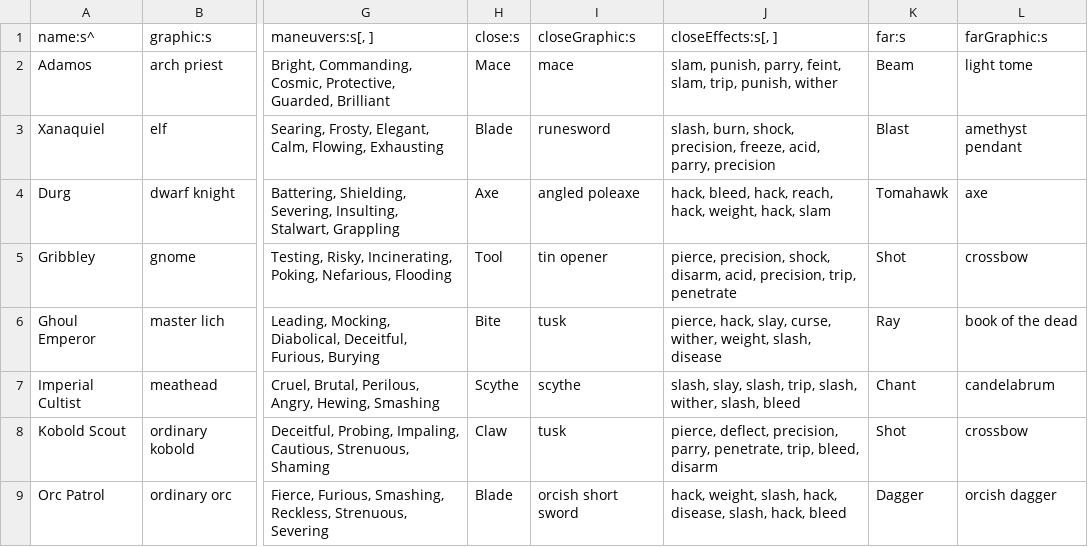
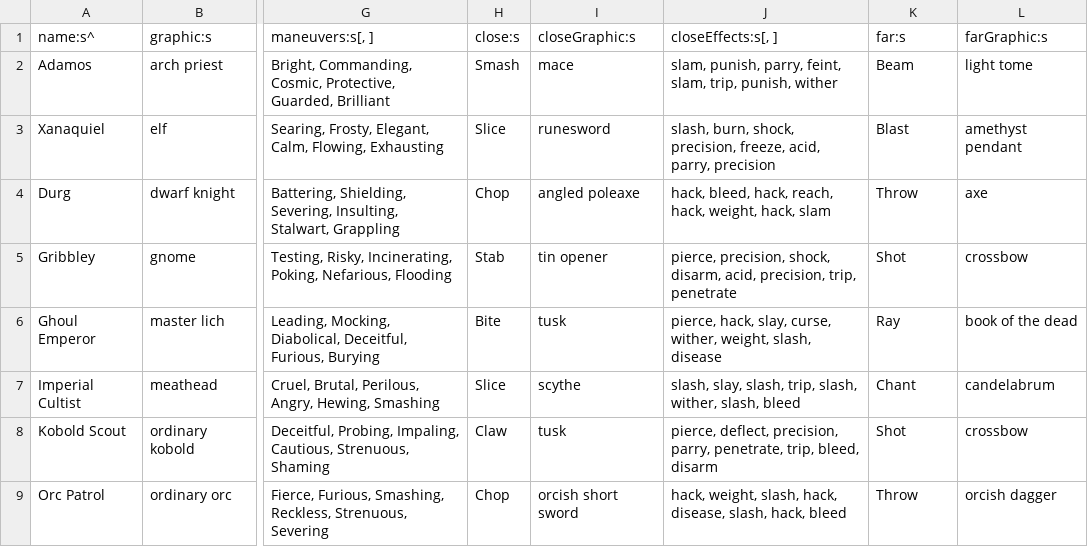
Before and after one commit to tommyettinger/BeneathContempt, a TSV file: data/Creature.tsv, drawn as a sheet; only a part is shown, gaps mark what is left out; the diff covers the shown part only; the diff names each change by its address in the sheet, - before the commit and + after, or states it on an @@ line.

```diff
--- a/data/Creature.tsv
+++ b/data/Creature.tsv
-H2 (close:s): Mace
+H2 (close:s): Smash
-H3 (close:s): Blade
+H3 (close:s): Slice
-H4 (close:s): Axe
+H4 (close:s): Chop
-K4 (far:s): Tomahawk
+K4 (far:s): Throw
-H5 (close:s): Tool
+H5 (close:s): Stab
-H7 (close:s): Scythe
+H7 (close:s): Slice
-H9 (close:s): Blade
+H9 (close:s): Chop
-K9 (far:s): Dagger
+K9 (far:s): Throw
```
Also changed, not shown: 1 added row and 7 edited cells elsewhere in this file.
